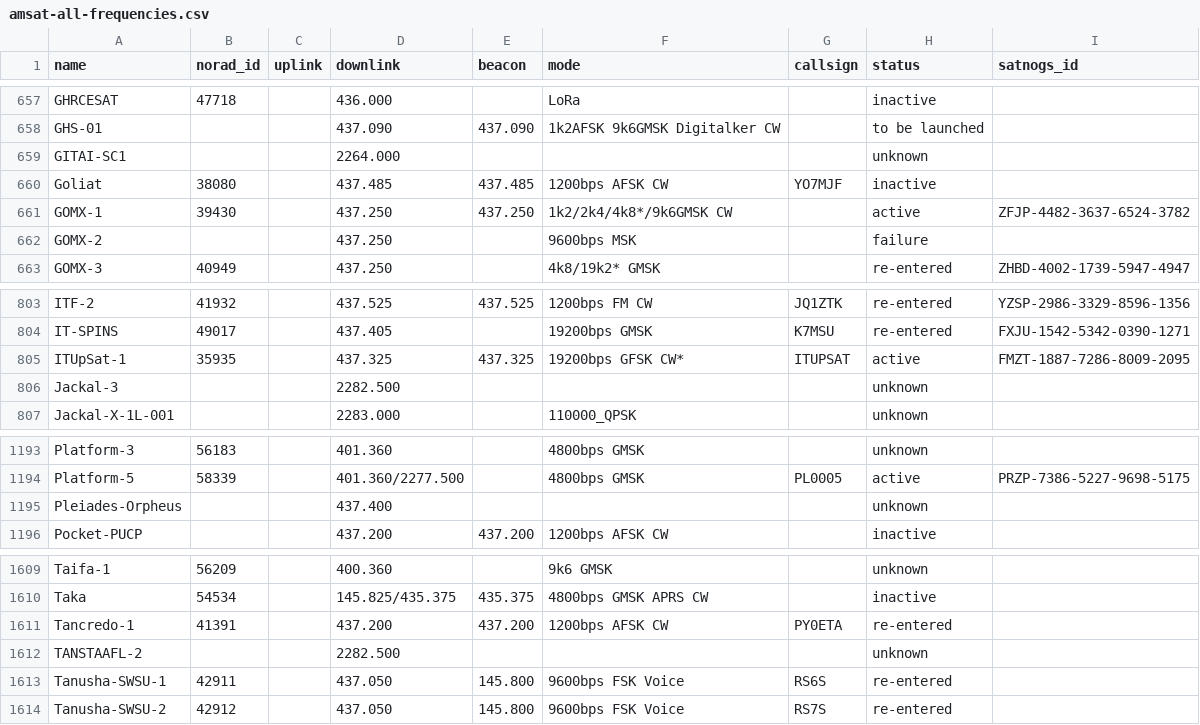
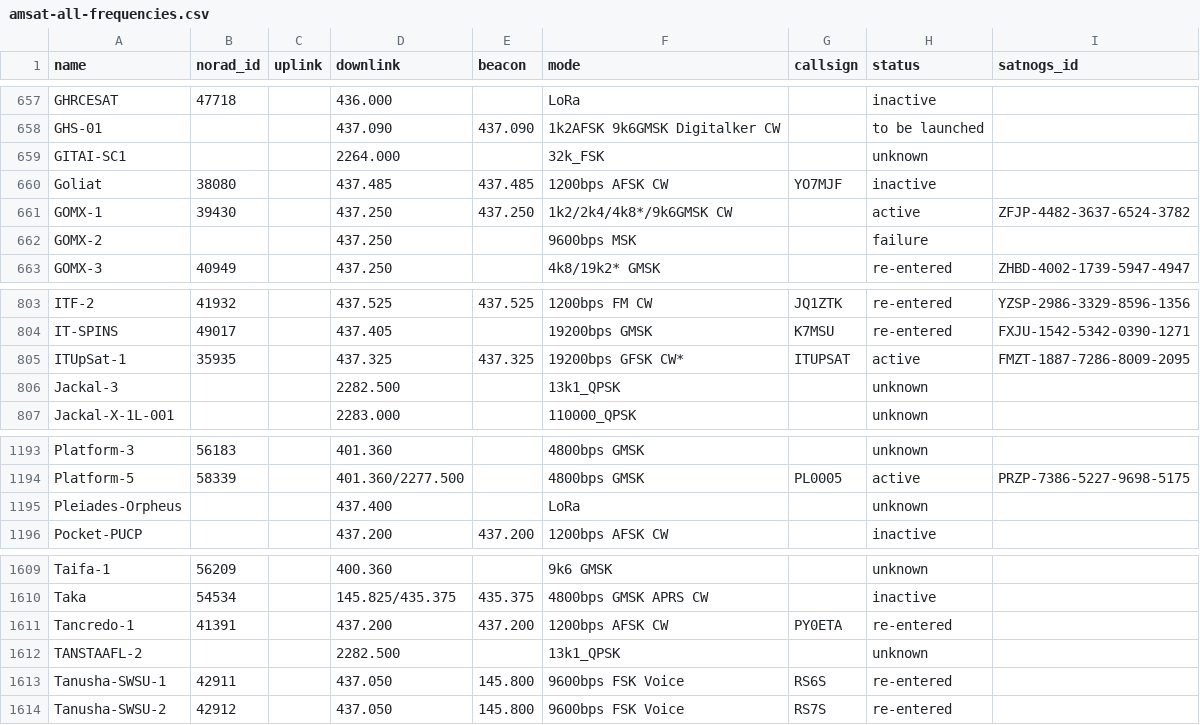
Before and after one commit to palewire/amateur-satellite-database, a CSV file: data/amsat-all-frequencies.csv, drawn as a sheet; only a part is shown, gaps mark what is left out; the diff covers the shown part only.

```diff
--- a/data/amsat-all-frequencies.csv
+++ b/data/amsat-all-frequencies.csv
@@ -658,3 +658,3 @@ GHRCESAT,47718,,436.000,,LoRa,,inactive,
 GHS-01,,,437.090,437.090,1k2AFSK 9k6GMSK Digitalker CW,,to be launched,
-GITAI-SC1,,,2264.000,,,,unknown,
+GITAI-SC1,,,2264.000,,32k_FSK,,unknown,
 Goliat,38080,,437.485,437.485,1200bps AFSK CW,YO7MJF,inactive,
@@ -805,3 +805,3 @@ IT-SPINS,49017,,437.405,,19200bps GMSK,K7MSU,re-entered,FXJU-1542-5342-0390-1271
 ITUpSat-1,35935,,437.325,437.325,19200bps GFSK CW*,ITUPSAT,active,FMZT-1887-7286-8009-2095
-Jackal-3,,,2282.500,,,,unknown,
+Jackal-3,,,2282.500,,13k1_QPSK,,unknown,
 Jackal-X-1L-001,,,2283.000,,110000_QPSK,,unknown,
@@ -1194,3 +1194,3 @@ Platform-3,56183,,401.360,,4800bps GMSK,,unknown,
 Platform-5,58339,,401.360/2277.500,,4800bps GMSK,PL0005,active,PRZP-7386-5227-9698-5175
-Pleiades-Orpheus,,,437.400,,,,unknown,
+Pleiades-Orpheus,,,437.400,,LoRa,,unknown,
 Pocket-PUCP,,,437.200,437.200,1200bps AFSK CW,,inactive,
@@ -1611,3 +1611,3 @@ Taka,54534,,145.825/435.375,435.375,4800bps GMSK APRS CW,,inactive,
 Tancredo-1,41391,,437.200,437.200,1200bps AFSK CW,PY0ETA,re-entered,
-TANSTAAFL-2,,,2282.500,,,,unknown,
+TANSTAAFL-2,,,2282.500,,13k1_QPSK,,unknown,
 Tanusha-SWSU-1,42911,,437.050,145.800,9600bps FSK Voice,RS6S,re-entered,
```
Also changed, not shown: 8 edited cells elsewhere in this file, 1 other file.
